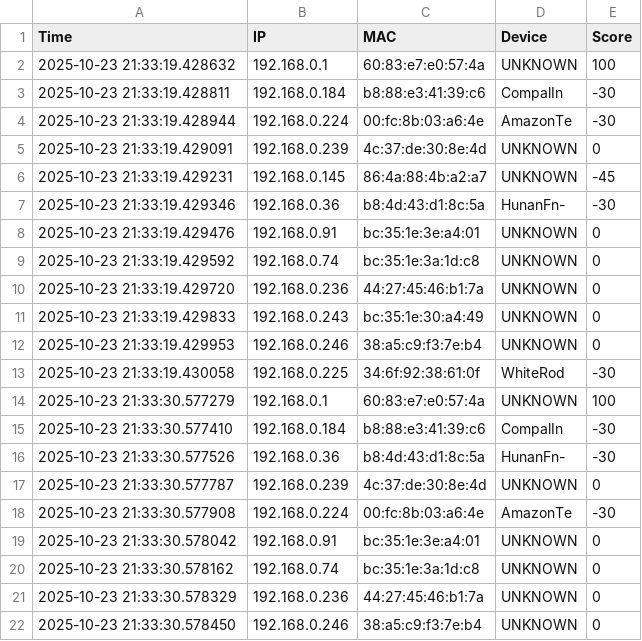
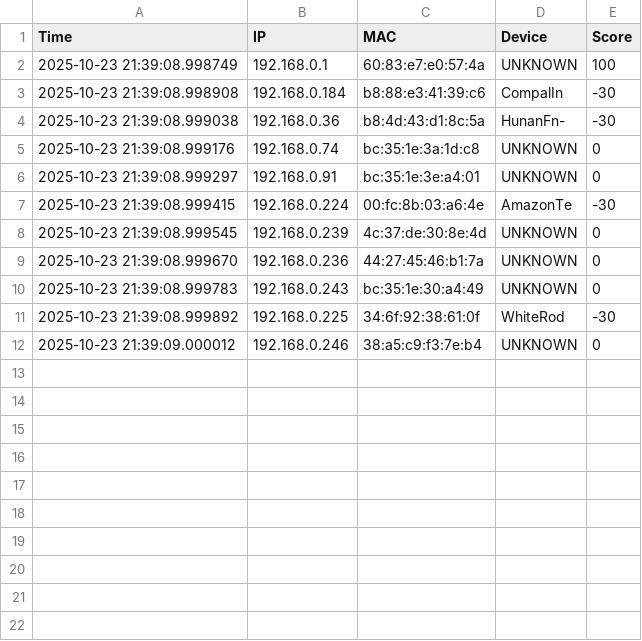
Before and after one commit to antohi/NetPulse, a CSV file: logs/net_log.csv, drawn as a sheet.

```diff
--- a/logs/net_log.csv
+++ b/logs/net_log.csv
@@ -1,22 +1,12 @@
 Time,IP,MAC,Device,Score
-2025-10-23 21:33:19.428632,192.168.0.1,60:83:e7:e0:57:4a,UNKNOWN,100
-2025-10-23 21:33:19.428811,192.168.0.184,b8:88:e3:41:39:c6,CompalIn,-30
-2025-10-23 21:33:19.428944,192.168.0.224,00:fc:8b:03:a6:4e,AmazonTe,-30
-2025-10-23 21:33:19.429091,192.168.0.239,4c:37:de:30:8e:4d,UNKNOWN,0
-2025-10-23 21:33:19.429231,192.168.0.145,86:4a:88:4b:a2:a7,UNKNOWN,-45
-2025-10-23 21:33:19.429346,192.168.0.36,b8:4d:43:d1:8c:5a,HunanFn-,-30
-2025-10-23 21:33:19.429476,192.168.0.91,bc:35:1e:3e:a4:01,UNKNOWN,0
-2025-10-23 21:33:19.429592,192.168.0.74,bc:35:1e:3a:1d:c8,UNKNOWN,0
-2025-10-23 21:33:19.429720,192.168.0.236,44:27:45:46:b1:7a,UNKNOWN,0
-2025-10-23 21:33:19.429833,192.168.0.243,bc:35:1e:30:a4:49,UNKNOWN,0
-2025-10-23 21:33:19.429953,192.168.0.246,38:a5:c9:f3:7e:b4,UNKNOWN,0
-2025-10-23 21:33:19.430058,192.168.0.225,34:6f:92:38:61:0f,WhiteRod,-30
-2025-10-23 21:33:30.577279,192.168.0.1,60:83:e7:e0:57:4a,UNKNOWN,100
-2025-10-23 21:33:30.577410,192.168.0.184,b8:88:e3:41:39:c6,CompalIn,-30
-2025-10-23 21:33:30.577526,192.168.0.36,b8:4d:43:d1:8c:5a,HunanFn-,-30
-2025-10-23 21:33:30.577787,192.168.0.239,4c:37:de:30:8e:4d,UNKNOWN,0
-2025-10-23 21:33:30.577908,192.168.0.224,00:fc:8b:03:a6:4e,AmazonTe,-30
-2025-10-23 21:33:30.578042,192.168.0.91,bc:35:1e:3e:a4:01,UNKNOWN,0
-2025-10-23 21:33:30.578162,192.168.0.74,bc:35:1e:3a:1d:c8,UNKNOWN,0
-2025-10-23 21:33:30.578329,192.168.0.236,44:27:45:46:b1:7a,UNKNOWN,0
-2025-10-23 21:33:30.578450,192.168.0.246,38:a5:c9:f3:7e:b4,UNKNOWN,0
+2025-10-23 21:39:08.998749,192.168.0.1,60:83:e7:e0:57:4a,UNKNOWN,100
+2025-10-23 21:39:08.998908,192.168.0.184,b8:88:e3:41:39:c6,CompalIn,-30
+2025-10-23 21:39:08.999038,192.168.0.36,b8:4d:43:d1:8c:5a,HunanFn-,-30
+2025-10-23 21:39:08.999176,192.168.0.74,bc:35:1e:3a:1d:c8,UNKNOWN,0
+2025-10-23 21:39:08.999297,192.168.0.91,bc:35:1e:3e:a4:01,UNKNOWN,0
+2025-10-23 21:39:08.999415,192.168.0.224,00:fc:8b:03:a6:4e,AmazonTe,-30
+2025-10-23 21:39:08.999545,192.168.0.239,4c:37:de:30:8e:4d,UNKNOWN,0
+2025-10-23 21:39:08.999670,192.168.0.236,44:27:45:46:b1:7a,UNKNOWN,0
+2025-10-23 21:39:08.999783,192.168.0.243,bc:35:1e:30:a4:49,UNKNOWN,0
+2025-10-23 21:39:08.999892,192.168.0.225,34:6f:92:38:61:0f,WhiteRod,-30
+2025-10-23 21:39:09.000012,192.168.0.246,38:a5:c9:f3:7e:b4,UNKNOWN,0
```
Also changed, not shown: 1 other file.
